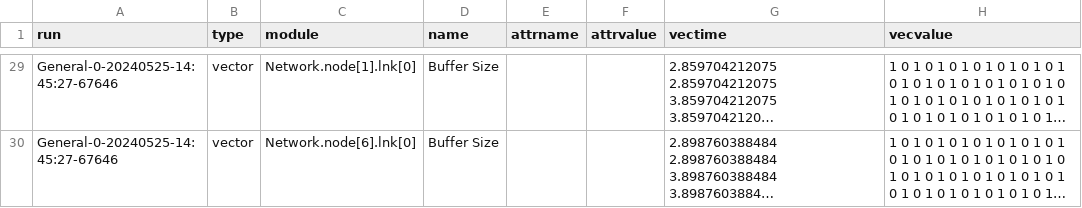
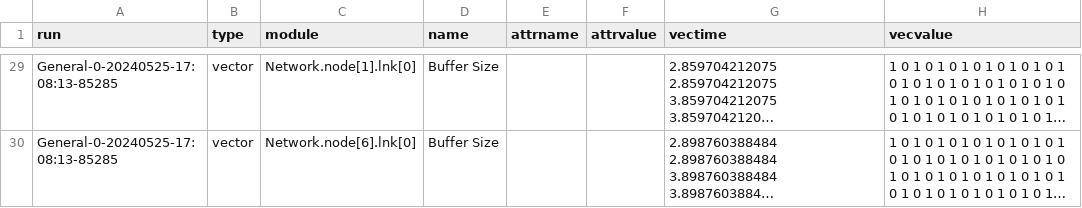
Before and after one commit to Kidmand/Redes-LAB-4, a CSV file: DATA/Parte-1/Parte-1-Caso-init.csv, drawn as a sheet; only a part is shown, gaps mark what is left out; long unchanged cells end in …; the diff covers the shown part only; the diff names each change by its address in the sheet, - before the commit and + after, or states it on an @@ line.

```diff
--- a/DATA/Parte-1/Parte-1-Caso-init.csv
+++ b/DATA/Parte-1/Parte-1-Caso-init.csv
-A29:A30 (run): General-0-20240525-14:45:27-67646
+A29:A30 (run): General-0-20240525-17:08:13-85285
```
Also changed, not shown: 1 added row and 31 edited cells elsewhere in this file, DATA/Parte-2/Parte-2-Caso-init.csv, 1 other file.
